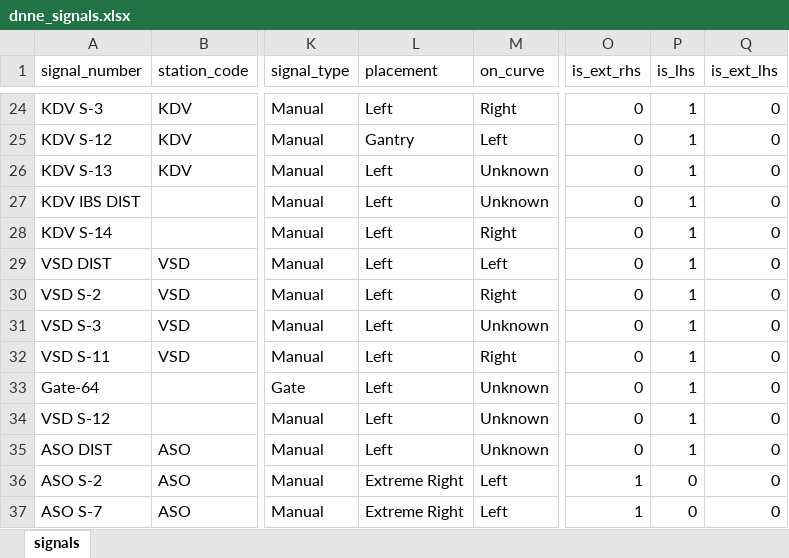
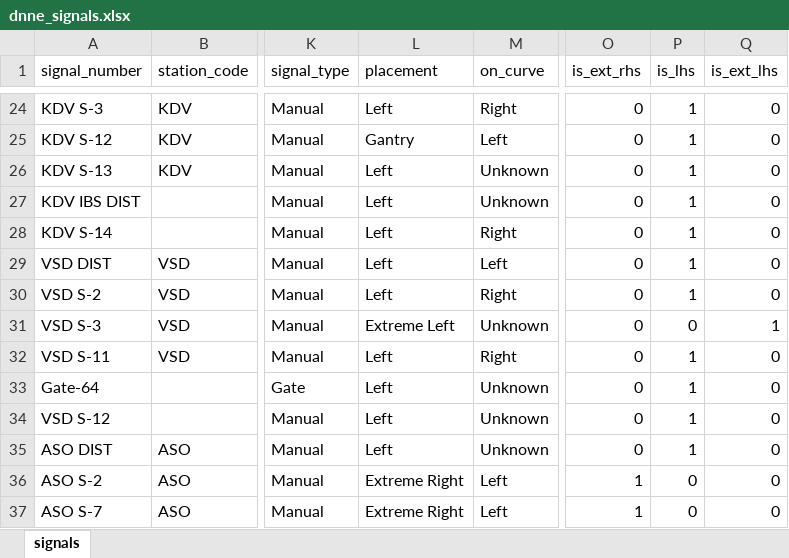
Before and after one commit to jaynair0405/bbtro, an Excel workbook: data/KYN_KSRA/dnne_signals.xlsx, sheet signals, drawn as a sheet; only a part is shown, gaps mark what is left out; values as stored, in another font and other column widths than the file's, no borders; the diff names each change by its address in the sheet, - before the commit and + after, or states it on an @@ line.

```diff
--- a/data/KYN_KSRA/dnne_signals.xlsx (sheet signals)
+++ b/data/KYN_KSRA/dnne_signals.xlsx (sheet signals)
-L31 (placement): Left
+L31 (placement): Extreme Left
-P31 (is_lhs): 1
+P31 (is_lhs): 0
-Q31 (is_ext_lhs): 0
+Q31 (is_ext_lhs): 1
```
Also changed, not shown: data/CSMT_PNVL/dnhb_signals.xlsx, data/KYN_KSRA/kyn_ksra_master.xlsx, 44 other files.
